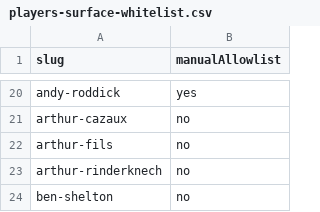
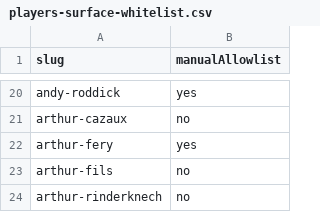
Before and after one commit to Tennismylife/TML-Website, a CSV file: public/players-surface-whitelist.csv, drawn as a sheet; only a part is shown, gaps mark what is left out; the shorter side is filled out with more unchanged rows; the diff names each change by its address in the sheet, - before the commit and + after, or states it on an @@ line.

Commit message:
Arthur Fery

```diff
--- a/public/players-surface-whitelist.csv
+++ b/public/players-surface-whitelist.csv
+row 22: arthur-fery | yes
```
Also changed, not shown: 1 other file.
